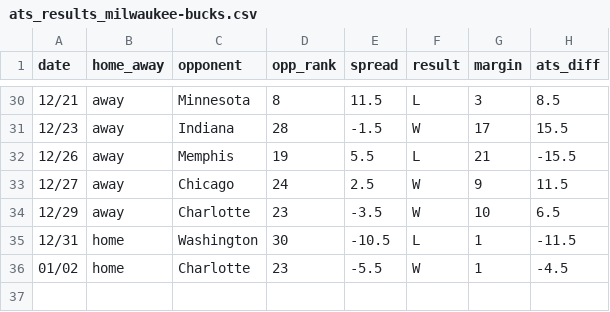
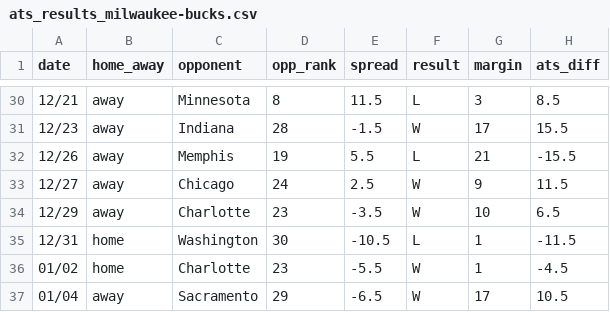
Before and after one commit to ajoros/nbabetinfo, a CSV file: ats_results_milwaukee-bucks.csv, drawn as a sheet; only a part is shown, gaps mark what is left out; the diff names each change by its address in the sheet, - before the commit and + after, or states it on an @@ line.

```diff
--- a/ats_results_milwaukee-bucks.csv
+++ b/ats_results_milwaukee-bucks.csv
+row 37: 01/04 | away | Sacramento | 29 | -6.5 | W | 17 | 10.5
```
Also changed, not shown: ats_results_sacramento-kings.csv, 3 other files.
